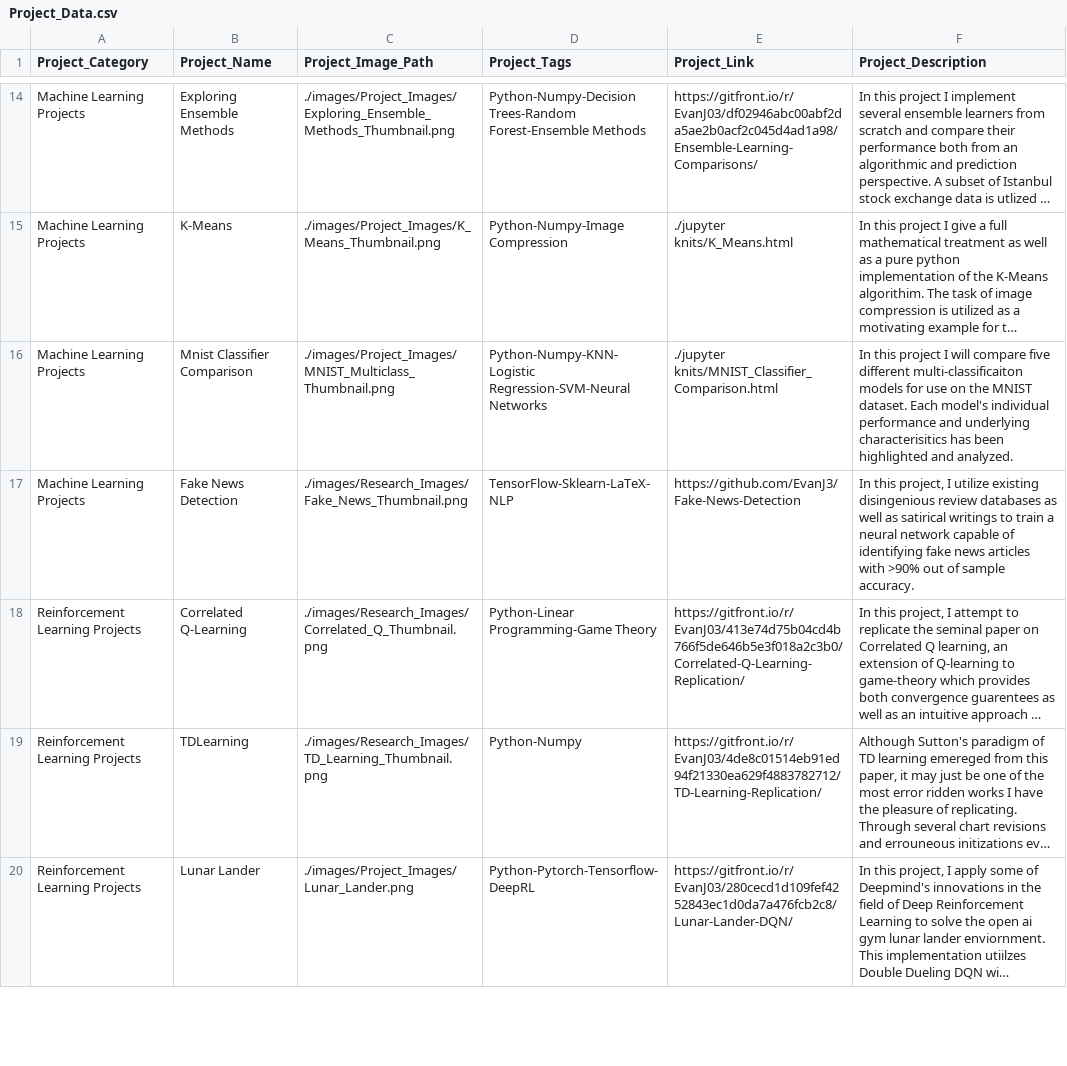
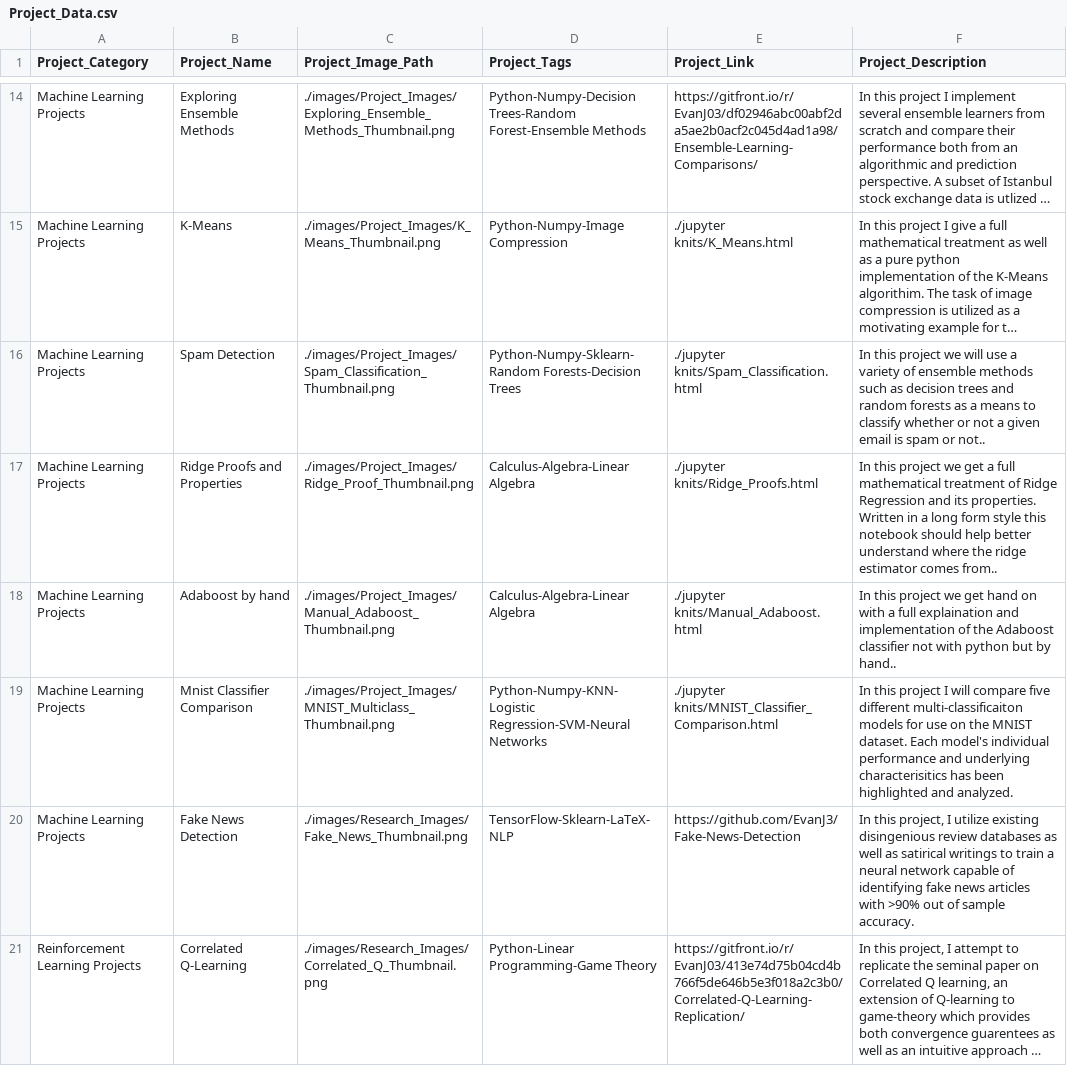
Before and after one commit to EvanJ3/EvanJ3.github.io, a CSV file: csv/Projects_csv/Project_Data.csv, drawn as a sheet; only a part is shown, gaps mark what is left out; the shorter side is filled out with more unchanged rows; long unchanged cells end in …; the diff names each change by its address in the sheet, - before the commit and + after, or states it on an @@ line.

Commit message:
add spam,adaboost, and ridge projects

```diff
--- a/csv/Projects_csv/Project_Data.csv
+++ b/csv/Projects_csv/Project_Data.csv
+row 16: Machine Learning Projects | Spam Detection | ./images/Project_Images/Spam_Classification_Thumbnail.png | Python-Numpy-Sklearn-Random Forests-Decision Trees | ./jupyter knits/Spam_Classification.html | In this project we will use a variety of ensemble methods such as decision trees and random forests as a means to classify whether or not a given email is spam or not..
+row 17: Machine Learning Projects | Ridge Proofs and Properties | ./images/Project_Images/Ridge_Proof_Thumbnail.png | Calculus-Algebra-Linear Algebra | ./jupyter knits/Ridge_Proofs.html | In this project we get a full mathematical treatment of Ridge Regression and its properties. Written in a long form style this notebook should help better understand where the ridge estimator comes from..
+row 18: Machine Learning Projects | Adaboost by hand | ./images/Project_Images/Manual_Adaboost_Thumbnail.png | Calculus-Algebra-Linear Algebra | ./jupyter knits/Manual_Adaboost.html | In this project we get hand on with a full explaination and implementation of the Adaboost classifier not with python but by hand..
```
Also changed, not shown: 6 other files.
